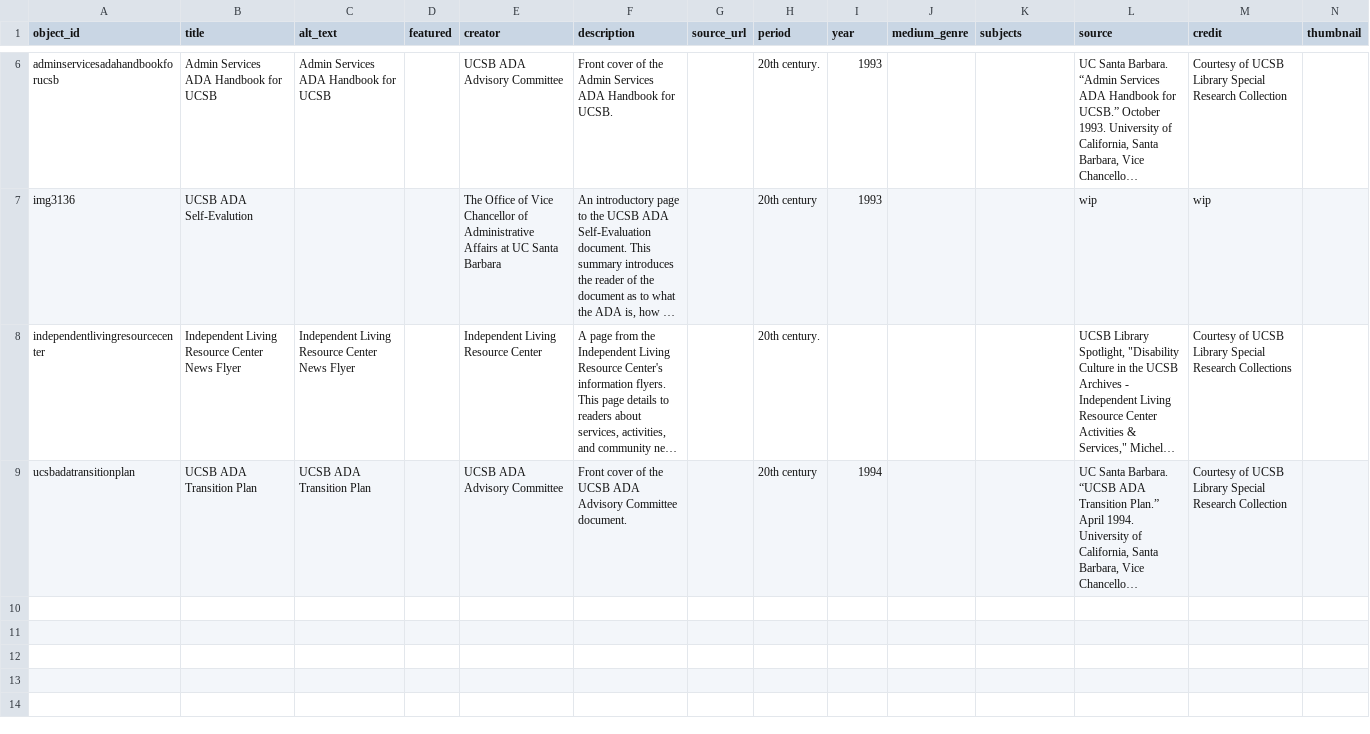
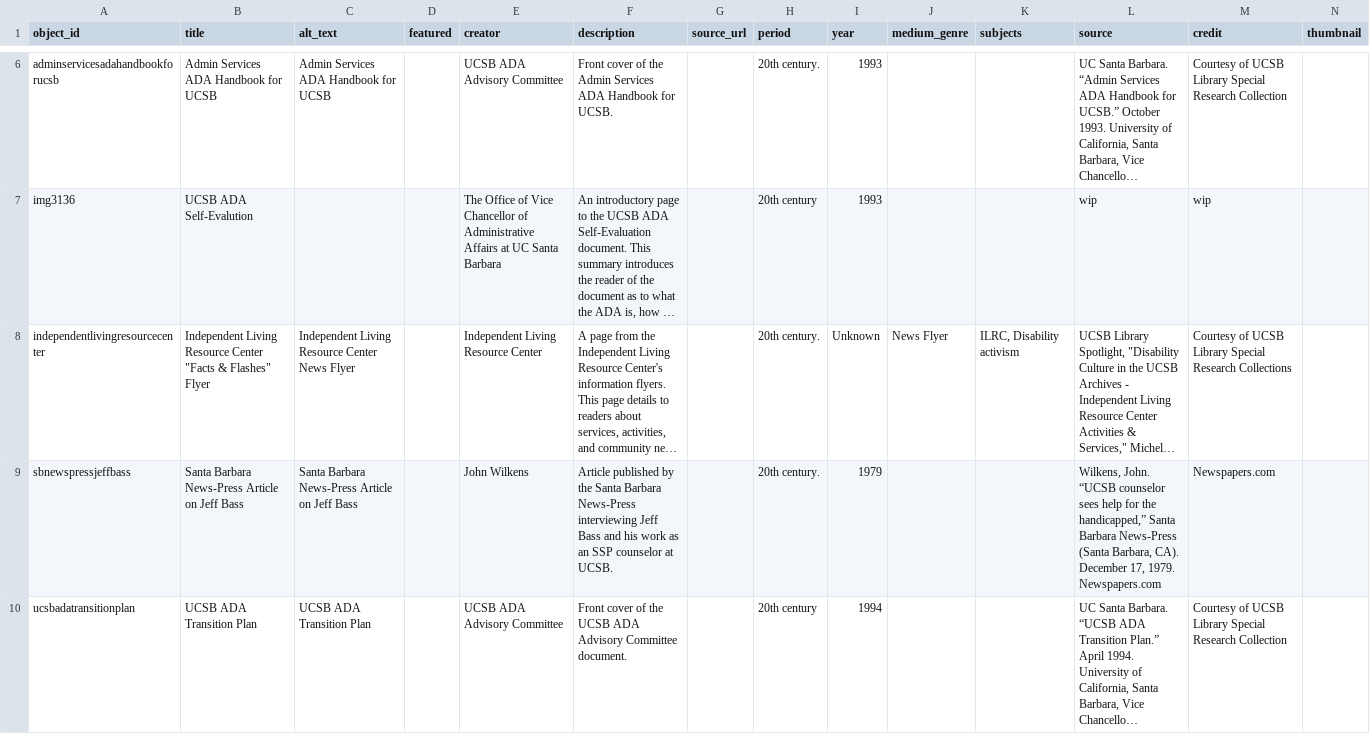
Before and after one commit to olympia-m/accessibility-on-campus, a CSV file: telar-content/spreadsheets/objects.csv, drawn as a sheet; only a part is shown, gaps mark what is left out; long unchanged cells end in …; rows hold the shown columns only; the diff names each change by its address in the sheet, - before the commit and + after, or states it on an @@ line.

```diff
--- a/telar-content/spreadsheets/objects.csv
+++ b/telar-content/spreadsheets/objects.csv
-B8 (title): …Resource Center News Flyer
+B8 (title): …Resource Center "Facts & Flashes" Flyer
-I8 (year): (empty)
+I8 (year): Unknown
-J8 (medium_genre): (empty)
+J8 (medium_genre): News Flyer
-K8 (subjects): (empty)
+K8 (subjects): ILRC, Disability activism
+row 9: sbnewspressjeffbass | Santa Barbara News-Press Article on Jeff Bass | Santa Barbara News-Press Article on Jeff Bass |  | John Wilkens | Article published by the Santa Barbara News-Press interviewing Jeff Bass and his work as an SSP counselor at UCSB. |  | 20th century. | 1979 |  |  | Wilkens, John. “UCSB counselor sees help for the handicapped,” Santa Barbara News-Press (Santa Barbara, CA). December 17, 1979. Newspapers.com | Newspapers.com
```
Also changed, not shown: 1 other file.
